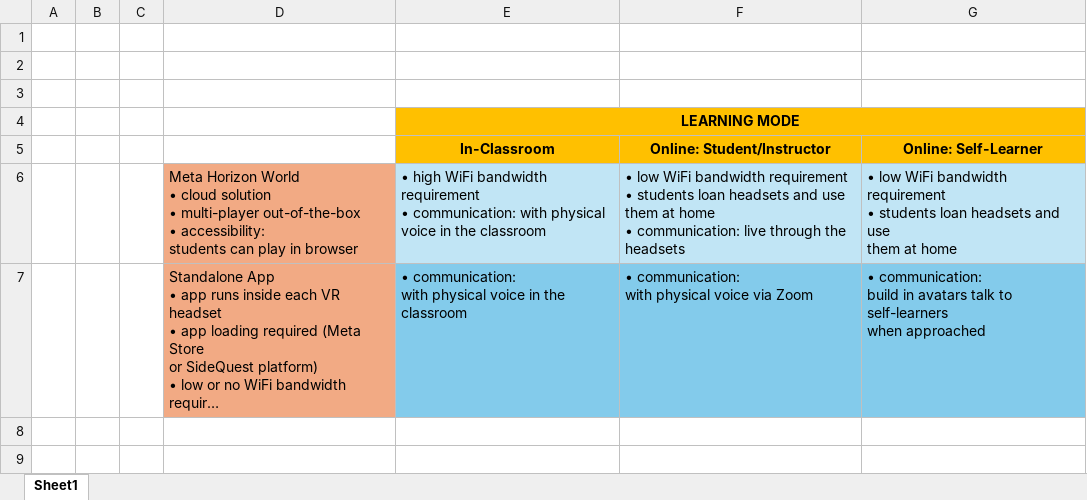
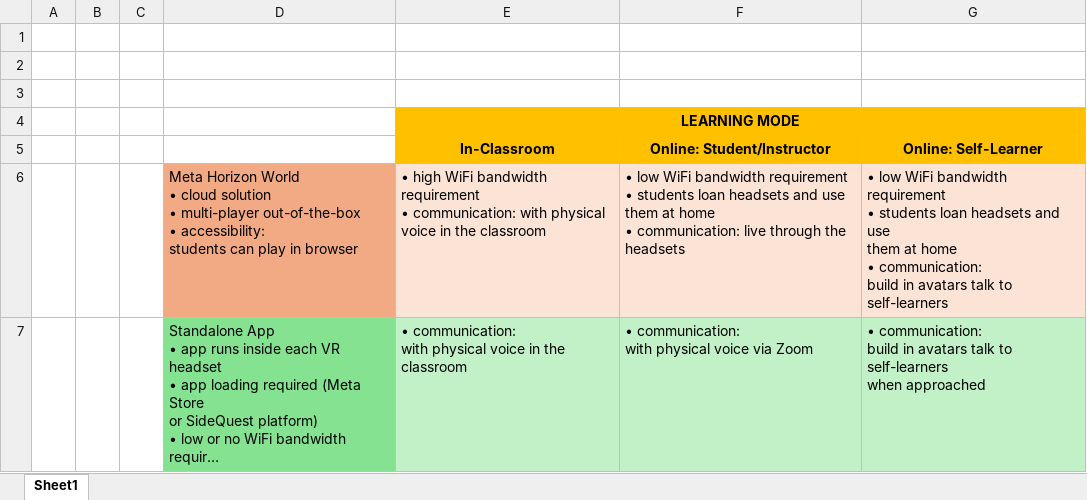
Before and after one commit to CarstenLange/AIBookSlides, an Excel workbook: VRPresentation/LearningModes.xlsx, sheet Sheet1, drawn as a sheet; long unchanged cells end in …; values as stored, in another font and other column widths than the file's, no borders; ↵ is a line break in a cell; the diff names each change by its address in the sheet, - before the commit and + after, or states it on an @@ line.

```diff
--- a/VRPresentation/LearningModes.xlsx (sheet Sheet1)
+++ b/VRPresentation/LearningModes.xlsx (sheet Sheet1)
-E6:G6 fill: #C1E5F5
+E6:G6 fill: #FBE3D6
-F6 (Online: Student/Instructor): …the headsets
+F6 (Online: Student/Instructor): …the ↵ headsets
-G6 (Online: Self-Learner): …at home
+G6 (Online: Self-Learner): …at home ↵ • communication: ↵ build in avatars talk to self-learners
-D7 fill: #F2AA84
+D7 fill: #84E291
-E7:G7 fill: #83CBEB
+E7:G7 fill: #C2F1C8
```
Also changed, not shown: 3 other files.
